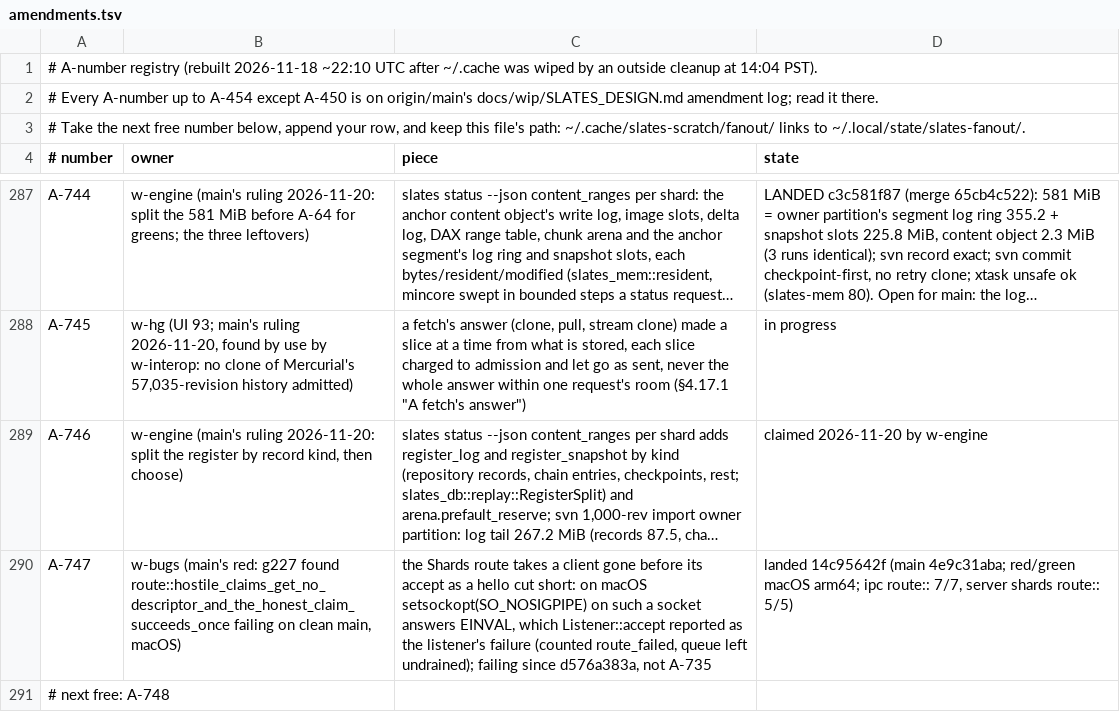
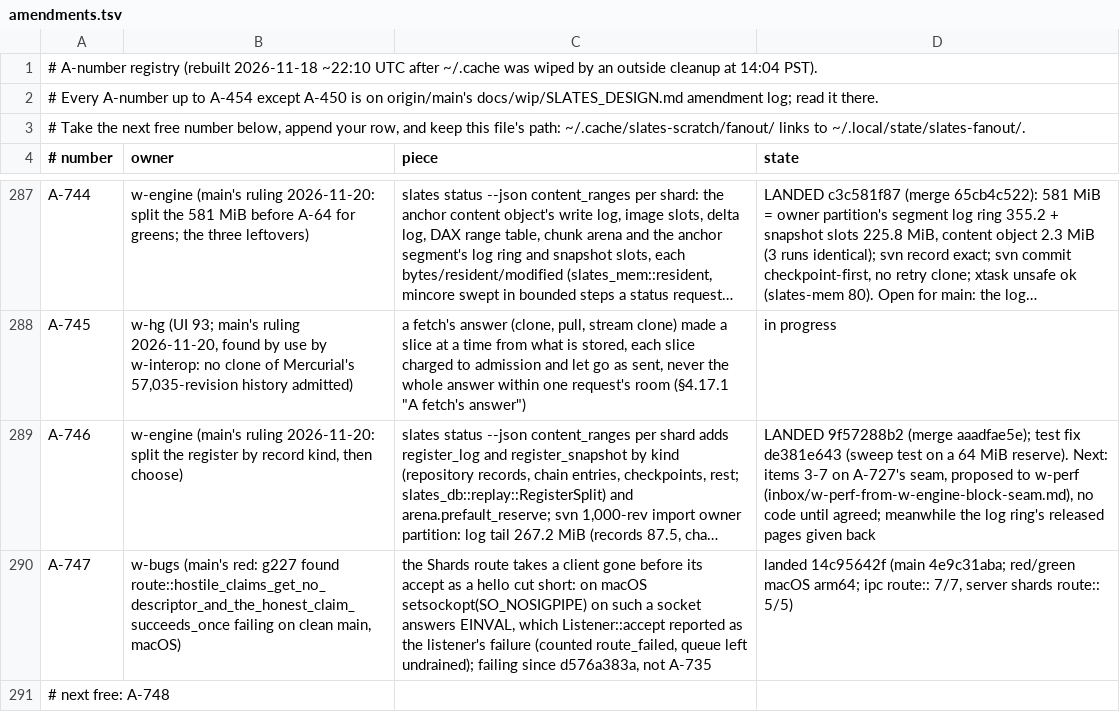
Before and after one commit to hyper-light/slates, a TSV file: amendments.tsv, drawn as a sheet; only a part is shown, gaps mark what is left out; long unchanged cells end in …; the diff names each change by its address in the sheet, - before the commit and + after, or states it on an @@ line.

Commit message:
w-engine: A-746 landed; seam proposal to w-perf, numbers to w-svn

```diff
--- a/amendments.tsv
+++ b/amendments.tsv
-D289 (state): claimed 2026-11-20 by w-engine
+D289 (state): LANDED 9f57288b2 (merge aaadfae5e); test fix de381e643 (sweep test on a 64 MiB reserve). Next: items 3-7 on A-727's seam, proposed to w-perf (inbox/w-perf-from-w-engine-block-seam.md), no code until agreed; meanwhile the log ring's released pages given back
```
Also changed, not shown: 3 other files.
